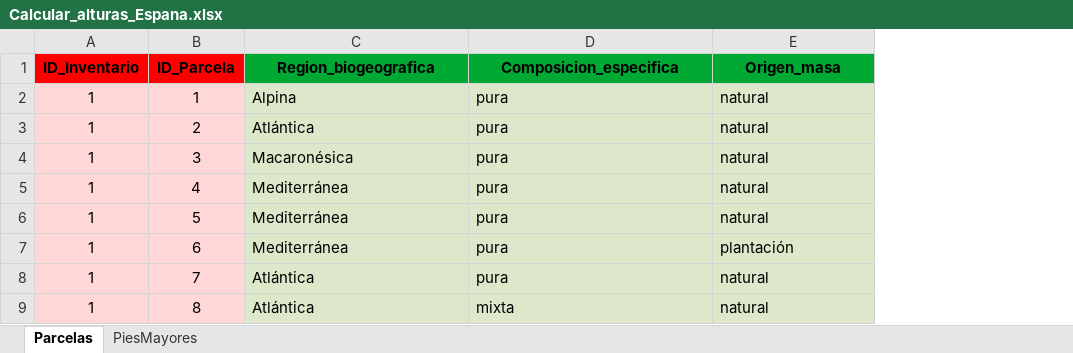
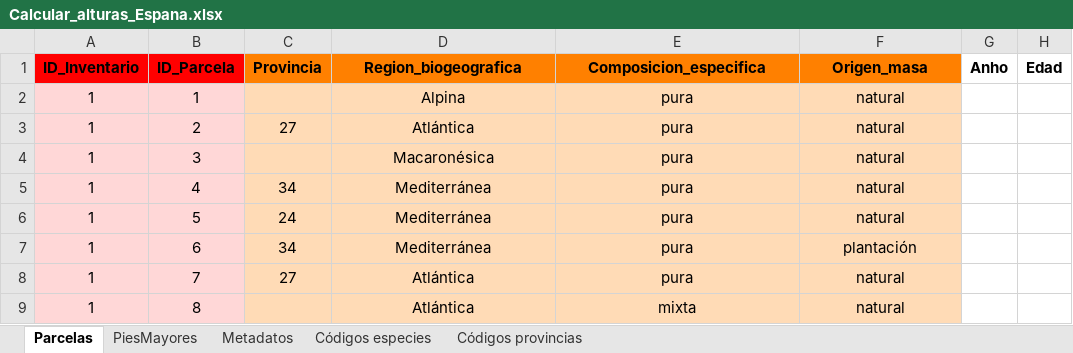
Before and after one commit to simanfor/inventarios, an Excel workbook: ejemplos/Calcular_alturas_Espana.xlsx, sheet Parcelas, drawn as a sheet; values as stored, in another font and other column widths than the file's, no borders; addresses are those after the commit; the diff names each change by its address in the sheet, - before the commit and + after, or states it on an @@ line.

```diff
--- a/ejemplos/Calcular_alturas_Espana.xlsx (sheet Parcelas)
+++ b/ejemplos/Calcular_alturas_Espana.xlsx (sheet Parcelas)
+sheet tab: Metadatos
+sheet tab: Códigos especies
+sheet tab: Códigos provincias
+column C (Provincia), rows 3-8: 27 |  | 34 | 24 | 34 | 27
+column G (Anho), empty
+column H (Edad), empty
-D1:F1 fill: #00A933
+D1:F1 fill: #FF8000
@@ D2:F9 fill: #DDE8CB → #FFDBB6, alignment: left → center @@
```
Also changed, not shown: 10 other files.
